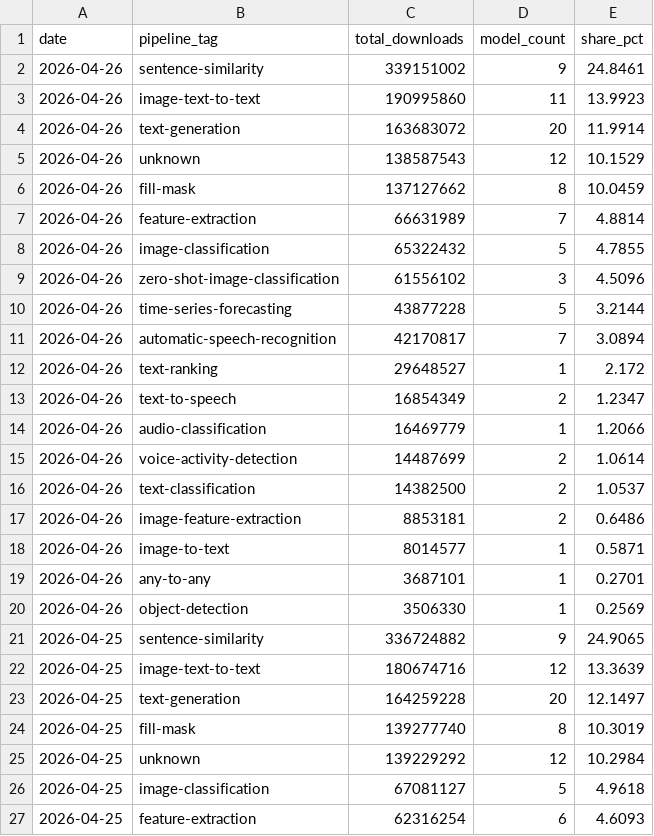
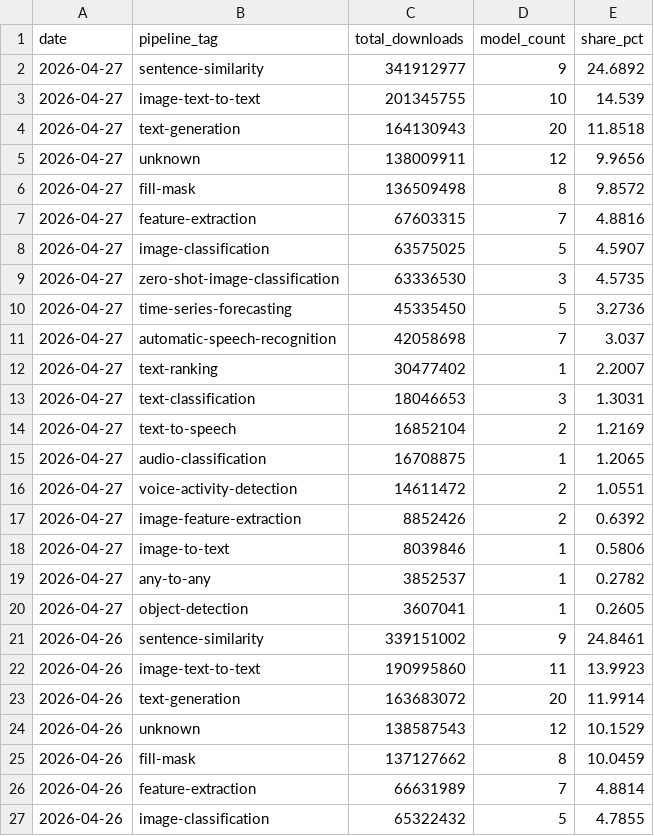
Before and after one commit to AlexLS8888/AI-Dashboard-public, a CSV file: dashboard/data/hf_pipeline_share.csv, drawn as a sheet; only a part is shown; the shorter side is filled out with more unchanged rows.

Commit message:
data: HF models 2026-04-27

```diff
--- a/dashboard/data/hf_pipeline_share.csv
+++ b/dashboard/data/hf_pipeline_share.csv
@@ -1,2 +1,21 @@
 date,pipeline_tag,total_downloads,model_count,share_pct
+2026-04-27,sentence-similarity,341912977,9,24.6892
+2026-04-27,image-text-to-text,201345755,10,14.539
+2026-04-27,text-generation,164130943,20,11.8518
+2026-04-27,unknown,138009911,12,9.9656
+2026-04-27,fill-mask,136509498,8,9.8572
+2026-04-27,feature-extraction,67603315,7,4.8816
+2026-04-27,image-classification,63575025,5,4.5907
+2026-04-27,zero-shot-image-classification,63336530,3,4.5735
+2026-04-27,time-series-forecasting,45335450,5,3.2736
+2026-04-27,automatic-speech-recognition,42058698,7,3.037
+2026-04-27,text-ranking,30477402,1,2.2007
+2026-04-27,text-classification,18046653,3,1.3031
+2026-04-27,text-to-speech,16852104,2,1.2169
+2026-04-27,audio-classification,16708875,1,1.2065
+2026-04-27,voice-activity-detection,14611472,2,1.0551
+2026-04-27,image-feature-extraction,8852426,2,0.6392
+2026-04-27,image-to-text,8039846,1,0.5806
+2026-04-27,any-to-any,3852537,1,0.2782
+2026-04-27,object-detection,3607041,1,0.2605
 2026-04-26,sentence-similarity,339151002,9,24.8461
```
Also changed, not shown: dashboard/data/hf_models_latest.csv, 1 other file.
